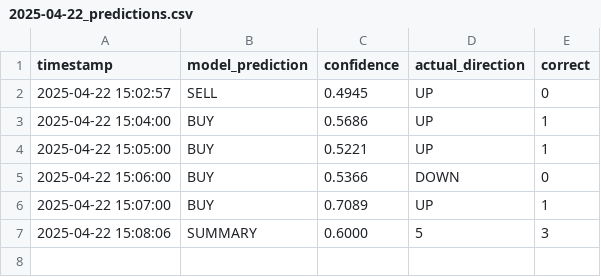
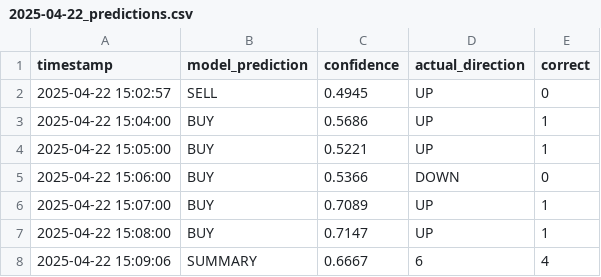
Before and after one commit to iamyusufgoktas/ml-trader1-logs, a CSV file: prediction_logs/2025-04-22_predictions.csv, drawn as a sheet; removed rows and columns are numbered as before the commit, all else as after; the diff names each change by its address in the sheet, - before the commit and + after, or states it on an @@ line.

Commit message:
Update prediction data 2025-04-22T15:09:06.990166+00:00

```diff
--- a/prediction_logs/2025-04-22_predictions.csv
+++ b/prediction_logs/2025-04-22_predictions.csv
-row 7: 2025-04-22 15:08:06 | SUMMARY | 0.6000 | 5 | 3
+row 7: 2025-04-22 15:08:00 | BUY | 0.7147 | UP | 1
+row 8: 2025-04-22 15:09:06 | SUMMARY | 0.6667 | 6 | 4
```
